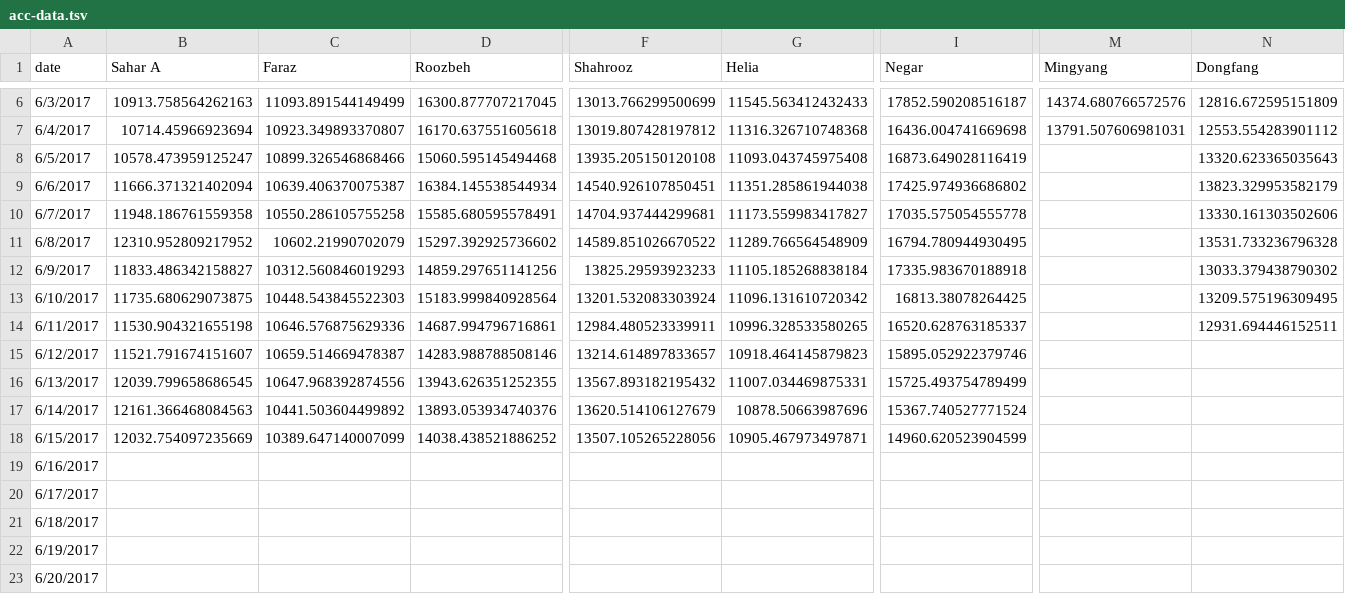
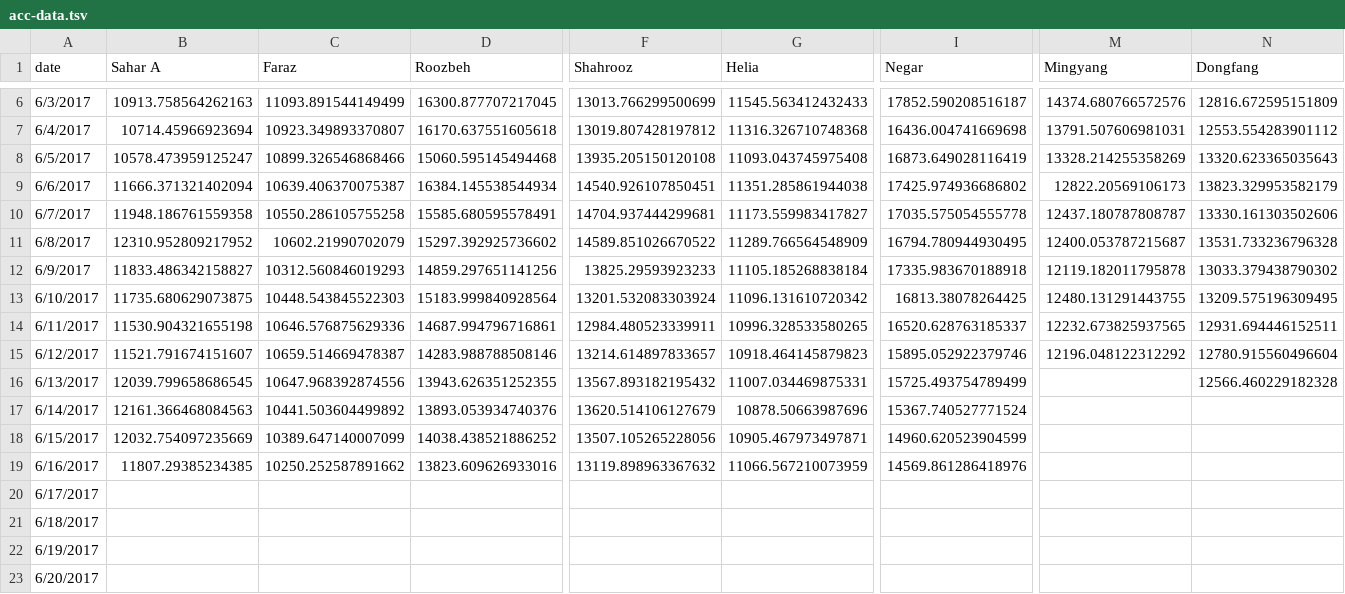
Before and after one commit to synchronization/challenge, a TSV file: acc-data.tsv, drawn as a sheet; only a part is shown, gaps mark what is left out; the diff names each change by its address in the sheet, - before the commit and + after, or states it on an @@ line.

```diff
--- a/acc-data.tsv
+++ b/acc-data.tsv
-M8 (Mingyang): (empty)
+M8 (Mingyang): 13328.214255358269
-M9 (Mingyang): (empty)
+M9 (Mingyang): 12822.20569106173
-M10 (Mingyang): (empty)
+M10 (Mingyang): 12437.180787808787
-M11 (Mingyang): (empty)
+M11 (Mingyang): 12400.053787215687
-M12 (Mingyang): (empty)
+M12 (Mingyang): 12119.182011795878
-M13 (Mingyang): (empty)
+M13 (Mingyang): 12480.131291443755
-M14 (Mingyang): (empty)
+M14 (Mingyang): 12232.673825937565
-M15 (Mingyang): (empty)
+M15 (Mingyang): 12196.048122312292
-N15 (Dongfang): (empty)
+N15 (Dongfang): 12780.915560496604
-N16 (Dongfang): (empty)
+N16 (Dongfang): 12566.460229182328
-B19 (Sahar A): (empty)
+B19 (Sahar A): 11807.29385234385
-C19 (Faraz): (empty)
+C19 (Faraz): 10250.252587891662
-D19 (Roozbeh): (empty)
+D19 (Roozbeh): 13823.609626933016
-F19 (Shahrooz): (empty)
+F19 (Shahrooz): 13119.898963367632
-G19 (Helia): (empty)
+G19 (Helia): 11066.567210073959
-I19 (Negar): (empty)
+I19 (Negar): 14569.861286418976
```
Also changed, not shown: Challenge.csv.
